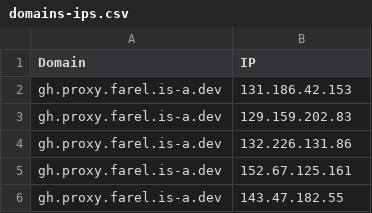
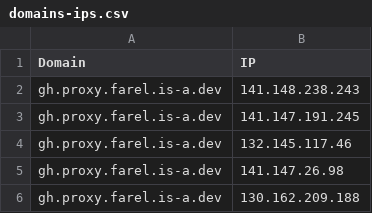
Before and after one commit to Ben523787187/proxyip-tracker, a CSV file: result/domains-ips.csv, drawn as a sheet.

```diff
--- a/result/domains-ips.csv
+++ b/result/domains-ips.csv
@@ -1,6 +1,6 @@
 Domain,IP
-gh.proxy.farel.is-a.dev,131.186.42.153
-gh.proxy.farel.is-a.dev,129.159.202.83
-gh.proxy.farel.is-a.dev,132.226.131.86
-gh.proxy.farel.is-a.dev,152.67.125.161
-gh.proxy.farel.is-a.dev,143.47.182.55
+gh.proxy.farel.is-a.dev,141.148.238.243
+gh.proxy.farel.is-a.dev,141.147.191.245
+gh.proxy.farel.is-a.dev,132.145.117.46
+gh.proxy.farel.is-a.dev,141.147.26.98
+gh.proxy.farel.is-a.dev,130.162.209.188
```
Also changed, not shown: result/tested-ips.csv.
